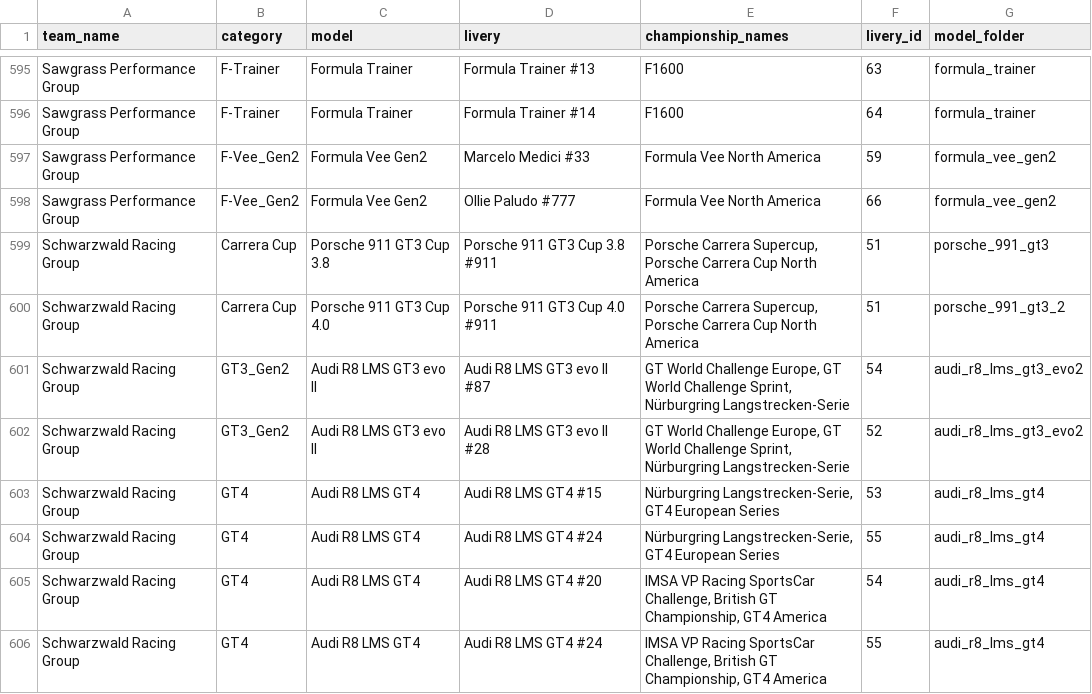
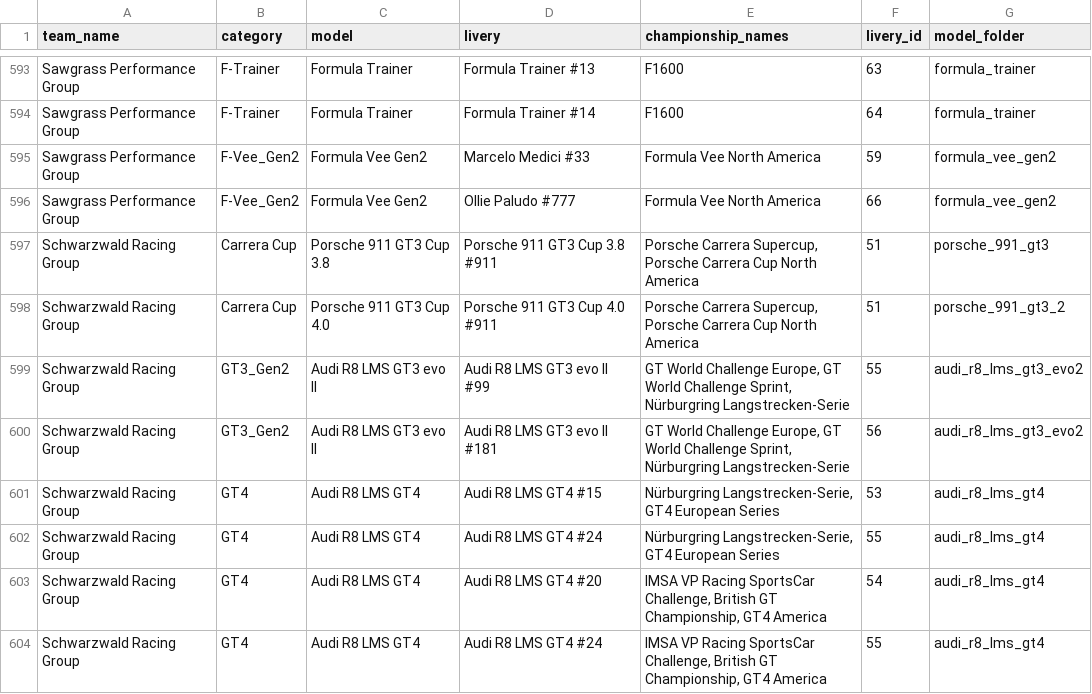
Before and after one commit to vdubuisson/race-pace-championships-management, a CSV file: public/resources/original/cars.csv, drawn as a sheet; only a part is shown, gaps mark what is left out; the diff covers the shown part only.

```diff
--- a/public/resources/original/cars.csv
+++ b/public/resources/original/cars.csv
@@ -600,4 +598,4 @@ Schwarzwald Racing Group,Carrera Cup,Porsche 911 GT3 Cup 3.8,Porsche 911 GT3 Cup
 Schwarzwald Racing Group,Carrera Cup,Porsche 911 GT3 Cup 4.0,Porsche 911 GT3 Cup 4.0 #911,"Porsche Carrera Supercup, Porsche Carrera Cup North America",51,porsche_991_gt3_2
-Schwarzwald Racing Group,GT3_Gen2,Audi R8 LMS GT3 evo II,Audi R8 LMS GT3 evo II #87,"GT World Challenge Europe, GT World Challenge Sprint, Nürburgring Langstrecken-Serie",54,audi_r8_lms_gt3_evo2
-Schwarzwald Racing Group,GT3_Gen2,Audi R8 LMS GT3 evo II,Audi R8 LMS GT3 evo II #28,"GT World Challenge Europe, GT World Challenge Sprint, Nürburgring Langstrecken-Serie",52,audi_r8_lms_gt3_evo2
+Schwarzwald Racing Group,GT3_Gen2,Audi R8 LMS GT3 evo II,Audi R8 LMS GT3 evo II #99,"GT World Challenge Europe, GT World Challenge Sprint, Nürburgring Langstrecken-Serie",55,audi_r8_lms_gt3_evo2
+Schwarzwald Racing Group,GT3_Gen2,Audi R8 LMS GT3 evo II,Audi R8 LMS GT3 evo II #181,"GT World Challenge Europe, GT World Challenge Sprint, Nürburgring Langstrecken-Serie",56,audi_r8_lms_gt3_evo2
 Schwarzwald Racing Group,GT4,Audi R8 LMS GT4,Audi R8 LMS GT4 #15,"Nürburgring Langstrecken-Serie, GT4 European Series",53,audi_r8_lms_gt4
```
Also changed, not shown: 4 added rows, 7 removed rows and 94 edited cells elsewhere in this file, public/resources/blitzer-modded/cars.csv, public/resources/blitzer-modded/events.csv, 9 other files.
